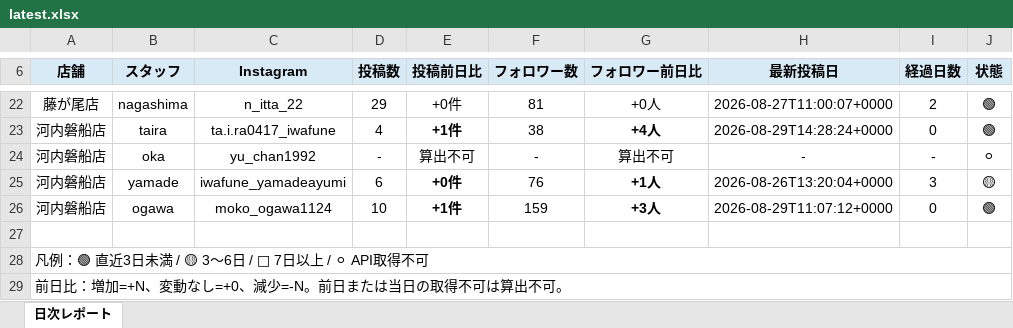
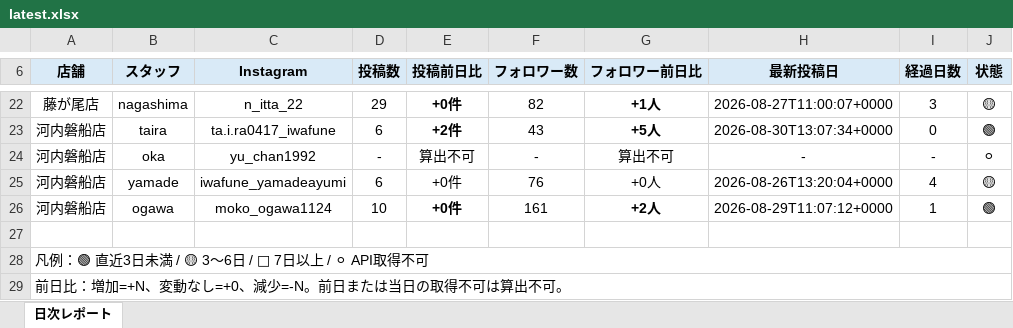
Before and after one commit to tatsuya20100530-cell/-MORIWAKI, an Excel workbook: instagram-daily-checker/reports/latest.xlsx, sheet 日次レポート, drawn as a sheet; only a part is shown, gaps mark what is left out; values as stored, in another font and other column widths than the file's, no borders; the diff covers the shown part only; the diff names each change by its address in the sheet, - before the commit and + after, or states it on an @@ line.

```diff
--- a/instagram-daily-checker/reports/latest.xlsx (sheet 日次レポート)
+++ b/instagram-daily-checker/reports/latest.xlsx (sheet 日次レポート)
-E22 bold: off
+E22 bold: on
-F22 (フォロワー数): 81
+F22 (フォロワー数): 82
-G22 (フォロワー前日比): +0人
+G22 (フォロワー前日比): +1人
-G22 bold: off
+G22 bold: on
-I22 (経過日数): 2
+I22 (経過日数): 3
-J22 (状態): 🟢
+J22 (状態): 🟡
-D23 (投稿数): 4
+D23 (投稿数): 6
-E23 (投稿前日比): +1件
+E23 (投稿前日比): +2件
-F23 (フォロワー数): 38
+F23 (フォロワー数): 43
-G23 (フォロワー前日比): +4人
+G23 (フォロワー前日比): +5人
-H23 (最新投稿日): 2026-08-29T14:28:24+0000
+H23 (最新投稿日): 2026-08-30T13:07:34+0000
-E25 bold: on
+E25 bold: off
-G25 (フォロワー前日比): +1人
+G25 (フォロワー前日比): +0人
-G25 bold: on
+G25 bold: off
-I25 (経過日数): 3
+I25 (経過日数): 4
-E26 (投稿前日比): +1件
+E26 (投稿前日比): +0件
-F26 (フォロワー数): 159
+F26 (フォロワー数): 161
-G26 (フォロワー前日比): +3人
+G26 (フォロワー前日比): +2人
-I26 (経過日数): 0
+I26 (経過日数): 1
```
Also changed, not shown: 26 edited cells and cell formats elsewhere in this sheet, 12 other files.
